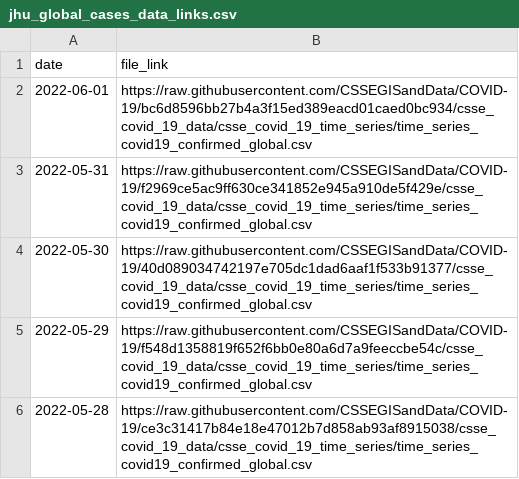
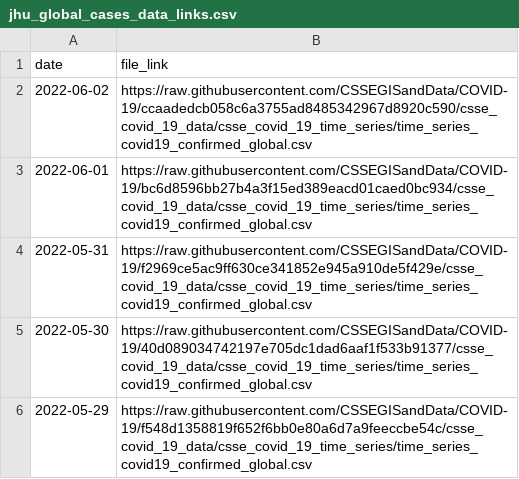
Before and after one commit to Serena-Wang/covidData, a CSV file: data/jhu_global_cases_data_links.csv, drawn as a sheet; only a part is shown; the shorter side is filled out with more unchanged rows.

```diff
--- a/data/jhu_global_cases_data_links.csv
+++ b/data/jhu_global_cases_data_links.csv
@@ -1,2 +1,3 @@
 "date","file_link"
+2022-06-02,"https://raw.githubusercontent.com/CSSEGISandData/COVID-19/ccaadedcb058c6a3755ad8485342967d8920c590/csse_covid_19_data/csse_covid_19_time_series/time_series_covid19_confirmed_global.csv"
 2022-06-01,"https://raw.githubusercontent.com/CSSEGISandData/COVID-19/bc6d8596bb27b4a3f15ed389eacd01caed0bc934/csse_covid_19_data/csse_covid_19_time_series/time_series_covid19_confirmed_global.csv"
```
Also changed, not shown: data/jhu_global_deaths_data_links.csv, data/jhu_us_cases_data_links.csv, 1 other file.
